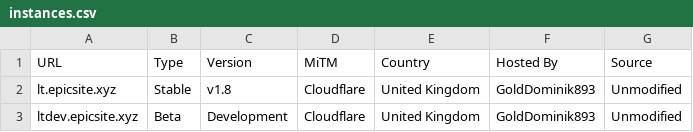
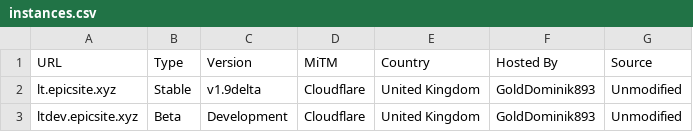
Before and after one commit to GoldDominik893/liberatube-instances, a CSV file: instances.csv, drawn as a sheet.

Commit message:
update versioning

```diff
--- a/instances.csv
+++ b/instances.csv
@@ -1,3 +1,3 @@
 URL                 ,Type   ,Version     ,MiTM       ,Country        ,Hosted By      ,Source
-lt.epicsite.xyz     ,Stable ,v1.8        ,Cloudflare ,United Kingdom ,GoldDominik893 ,Unmodified
+lt.epicsite.xyz     ,Stable ,v1.9delta   ,Cloudflare ,United Kingdom ,GoldDominik893 ,Unmodified
 ltdev.epicsite.xyz  ,Beta   ,Development ,Cloudflare ,United Kingdom ,GoldDominik893 ,Unmodified
```
